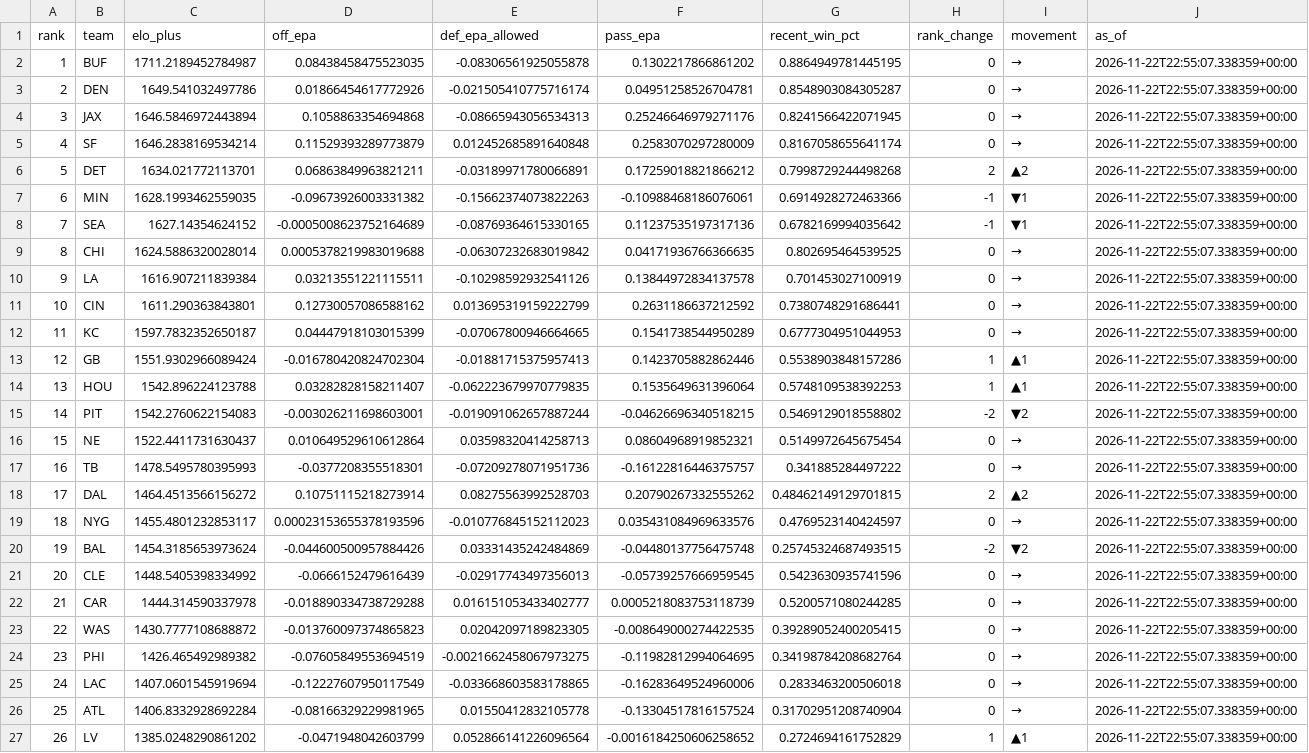
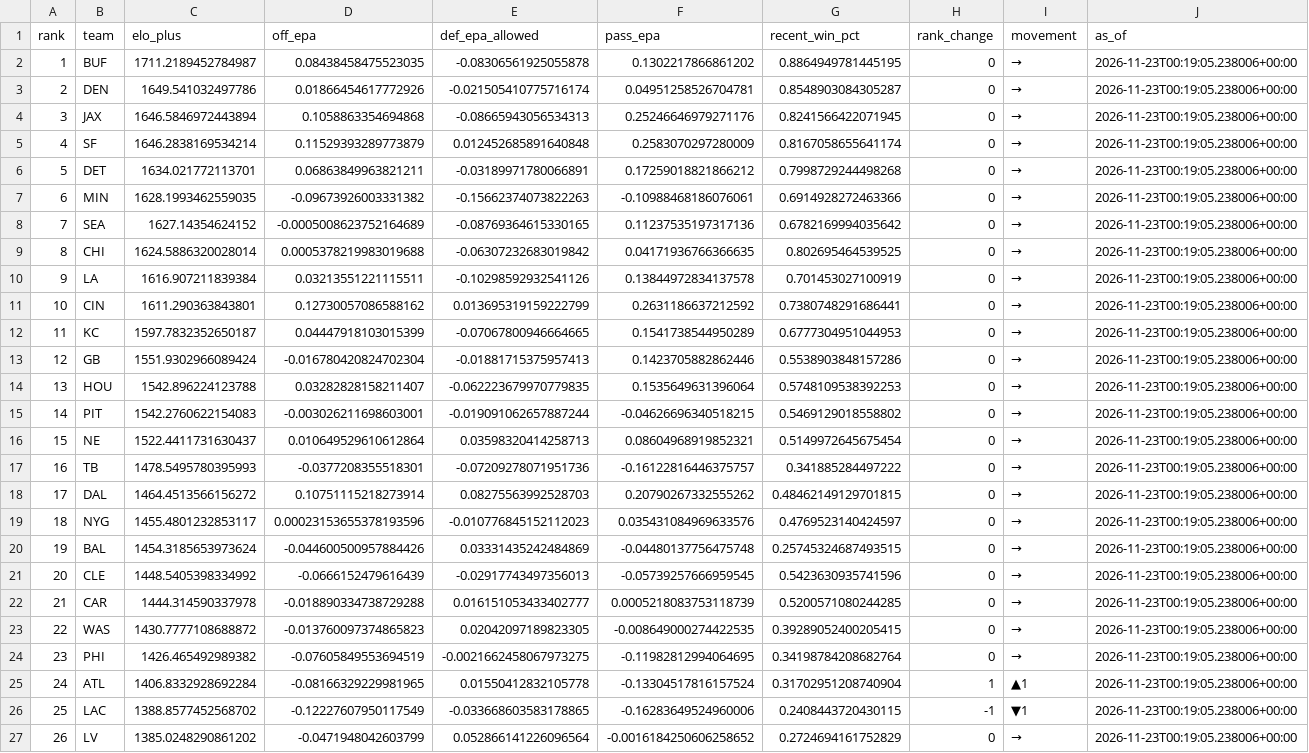
Before and after one commit to levine26/nfl-forecast-model, a CSV file: outputs/power_ratings.csv, drawn as a sheet; only a part is shown; the diff covers the shown part only; the diff names each change by its address in the sheet, - before the commit and + after, or states it on an @@ line.

```diff
--- a/outputs/power_ratings.csv
+++ b/outputs/power_ratings.csv
-J2:J27 (as_of): 2026-11-22T22:55:07.338359+00:00
+J2:J27 (as_of): 2026-11-23T00:19:05.238006+00:00
-H6 (rank_change): 2
+H6 (rank_change): 0
-I6 (movement): ▲2
+I6 (movement): →
-H7:H8 (rank_change): -1
+H7:H8 (rank_change): 0
-I7:I8 (movement): ▼1
+I7:I8 (movement): →
-H13:H14 (rank_change): 1
+H13:H14 (rank_change): 0
-I13:I14 (movement): ▲1
+I13:I14 (movement): →
-H15 (rank_change): -2
+H15 (rank_change): 0
-I15 (movement): ▼2
+I15 (movement): →
-H18 (rank_change): 2
+H18 (rank_change): 0
-I18 (movement): ▲2
+I18 (movement): →
-H20 (rank_change): -2
+H20 (rank_change): 0
-I20 (movement): ▼2
+I20 (movement): →
-B25 (team): LAC
+B25 (team): ATL
-C25 (elo_plus): 1407.0601545919694
+C25 (elo_plus): 1406.8332928692284
-D25 (off_epa): -0.12227607950117549
+D25 (off_epa): -0.08166329229981965
-E25 (def_epa_allowed): -0.033668603583178865
+E25 (def_epa_allowed): 0.01550412832105778
-F25 (pass_epa): -0.16283649524960006
+F25 (pass_epa): -0.13304517816157524
-G25 (recent_win_pct): 0.2833463200506018
+G25 (recent_win_pct): 0.31702951208740904
-H25 (rank_change): 0
+H25 (rank_change): 1
-I25 (movement): →
+I25 (movement): ▲1
-B26 (team): ATL
+B26 (team): LAC
-C26 (elo_plus): 1406.8332928692284
+C26 (elo_plus): 1388.8577452568702
-D26 (off_epa): -0.08166329229981965
+D26 (off_epa): -0.12227607950117549
-E26 (def_epa_allowed): 0.01550412832105778
+E26 (def_epa_allowed): -0.033668603583178865
-F26 (pass_epa): -0.13304517816157524
+F26 (pass_epa): -0.16283649524960006
-G26 (recent_win_pct): 0.31702951208740904
+G26 (recent_win_pct): 0.2408443720430115
-H26 (rank_change): 0
+H26 (rank_change): -1
-I26 (movement): →
+I26 (movement): ▼1
-H27 (rank_change): 1
+H27 (rank_change): 0
-I27 (movement): ▲1
+I27 (movement): →
```
Also changed, not shown: 14 edited cells elsewhere in this file, outputs/confidence_diagnostics.csv, outputs/movement_attribution.csv, 11 other files.
